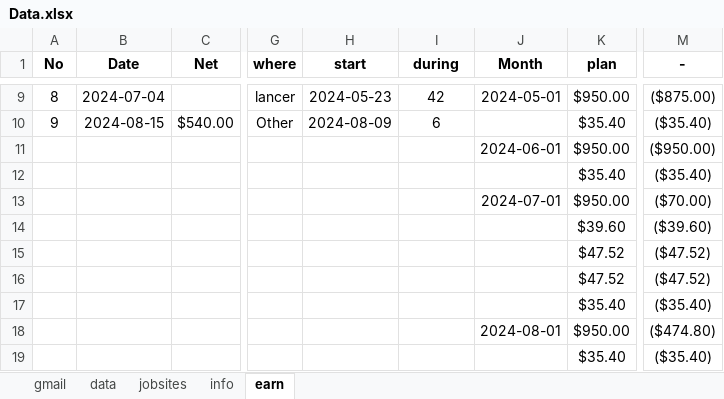
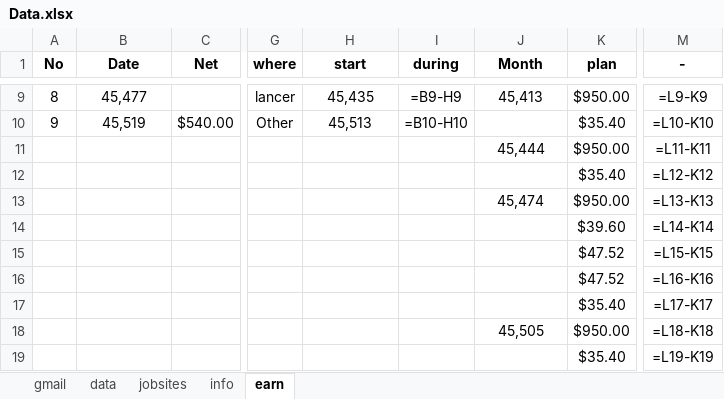
Before and after one commit to onlyhi00/me, an Excel workbook: Data.xlsx, sheet earn, drawn as a sheet; only a part is shown, gaps mark what is left out; values as stored, in another font and other column widths than the file's, no borders; formulas without a stored value are shown as written; the diff covers the shown part only; the diff names each change by its address in the sheet, - before the commit and + after, or states it on an @@ line.

```diff
--- a/Data.xlsx (sheet earn)
+++ b/Data.xlsx (sheet earn)
-B9 (Date): 2024-07-04
+B9 (Date): 45,477
-H9 (start): 2024-05-23
+H9 (start): 45,435
-I9 (during): 42
+I9 (during): =B9-H9
-J9 (Month): 2024-05-01
+J9 (Month): 45,413
-M9 (-): ($875.00)
+M9 (-): =L9-K9
-B10 (Date): 2024-08-15
+B10 (Date): 45,519
-H10 (start): 2024-08-09
+H10 (start): 45,513
-I10 (during): 6
+I10 (during): =B10-H10
-M10 (-): ($35.40)
+M10 (-): =L10-K10
-J11 (Month): 2024-06-01
+J11 (Month): 45,444
-M11 (-): ($950.00)
+M11 (-): =L11-K11
-M12 (-): ($35.40)
+M12 (-): =L12-K12
-J13 (Month): 2024-07-01
+J13 (Month): 45,474
-M13 (-): ($70.00)
+M13 (-): =L13-K13
-M14 (-): ($39.60)
+M14 (-): =L14-K14
-M15 (-): ($47.52)
+M15 (-): =L15-K15
-M16 (-): ($47.52)
+M16 (-): =L16-K16
-M17 (-): ($35.40)
+M17 (-): =L17-K17
-J18 (Month): 2024-08-01
+J18 (Month): 45,505
-M18 (-): ($474.80)
+M18 (-): =L18-K18
-M19 (-): ($35.40)
+M19 (-): =L19-K19
```
Also changed, not shown: 31 edited cells elsewhere in this sheet, sheet gmail.
